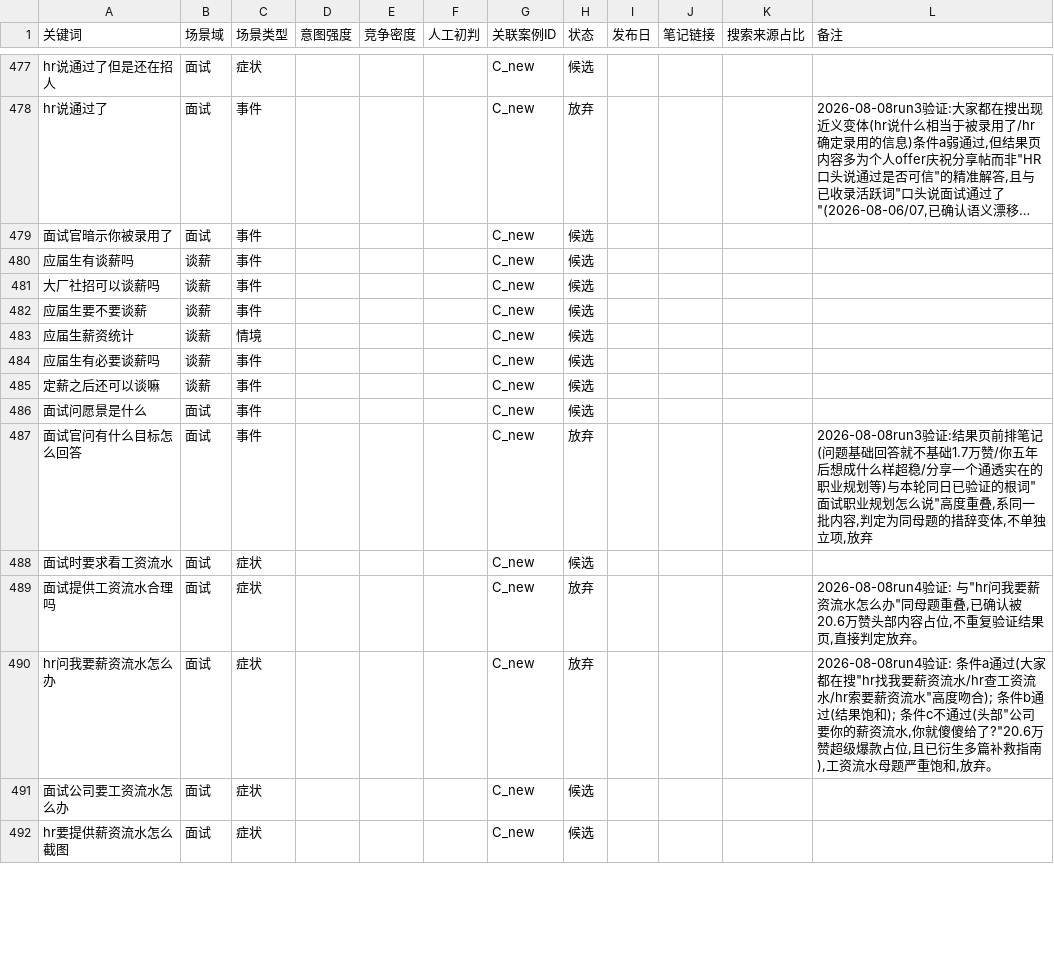
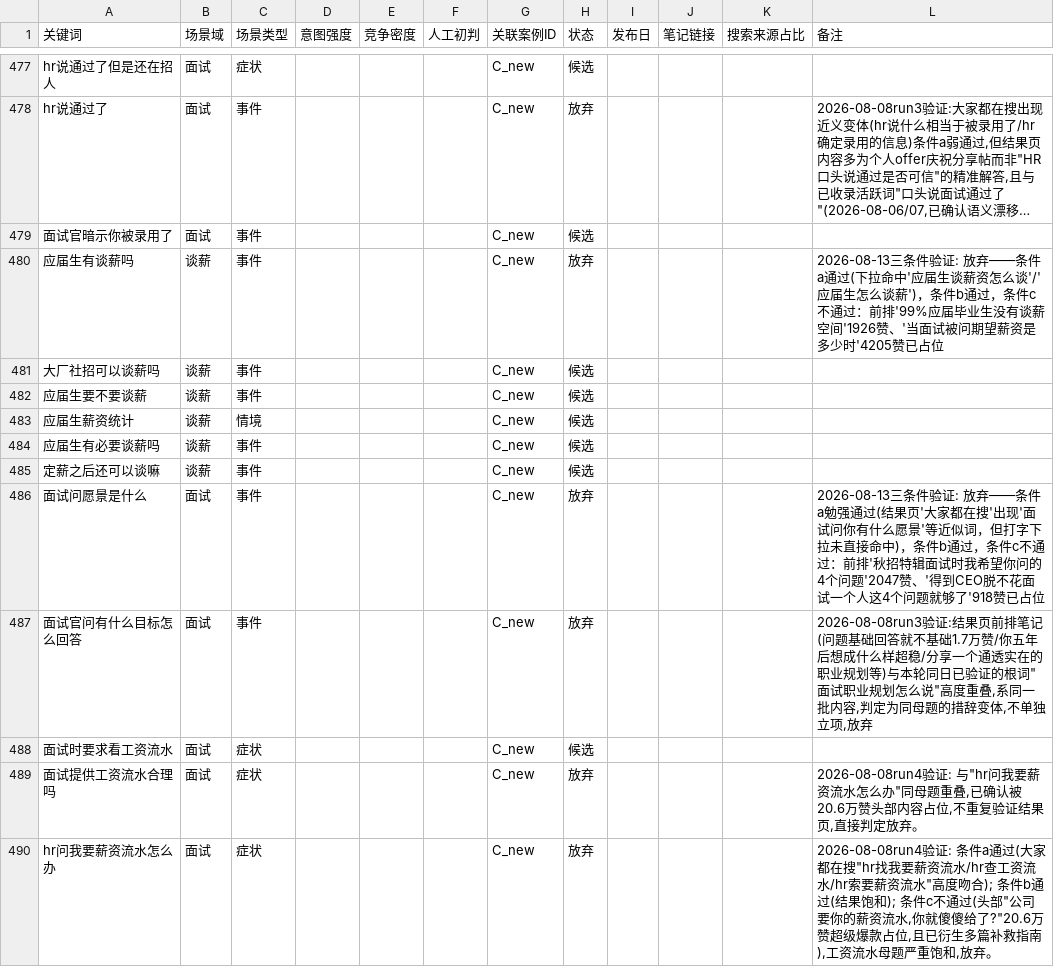
Before and after one commit to erichecan/businessskills, a CSV file: xhs/素材库/词库.csv, drawn as a sheet; only a part is shown, gaps mark what is left out; the shorter side is filled out with more unchanged rows; long unchanged cells end in …; the diff covers the shown part only; the diff names each change by its address in the sheet, - before the commit and + after, or states it on an @@ line.

```diff
--- a/xhs/素材库/词库.csv
+++ b/xhs/素材库/词库.csv
-H480 (状态): 候选
+H480 (状态): 放弃
-L480 (备注): (empty)
+L480 (备注): 2026-08-13三条件验证: 放弃——条件a通过(下拉命中'应届生谈薪资怎么谈'/'应届生怎么谈薪')，条件b通过，条件c不通过：前排'99%应届毕业生没有谈薪空间'1926赞、'当面试被问期望薪资是多少时'4205赞已占位
-H486 (状态): 候选
+H486 (状态): 放弃
-L486 (备注): (empty)
+L486 (备注): 2026-08-13三条件验证: 放弃——条件a勉强通过(结果页'大家都在搜'出现'面试问你有什么愿景'等近似词，但打字下拉未直接命中)，条件b通过，条件c不通过：前排'秋招特辑面试时我希望你问的4个问题'2047赞、'得到CEO脱不花面试一个人这4个问题就够了'918赞已占位
```
Also changed, not shown: 16 added rows and 6 edited cells elsewhere in this file, xhs/素材库/评论区原话.csv, 5 other files.
